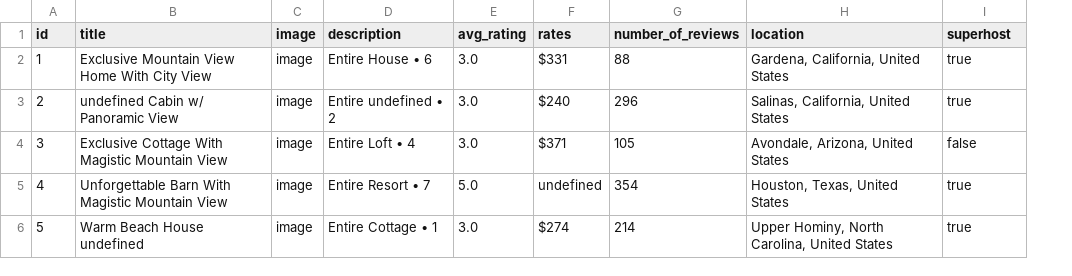
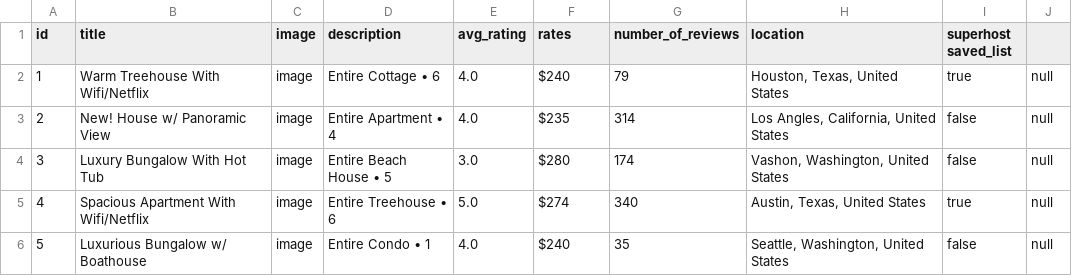
Before and after one commit to Webscale-Traffic/More-Places-to-Stay-Carousel, a CSV file: seeder/property.csv, drawn as a sheet; only a part is shown; the diff covers the shown part only; the diff names each change by its address in the sheet, - before the commit and + after, or states it on an @@ line.

Commit message:
fixed seeder

```diff
--- a/seeder/property.csv
+++ b/seeder/property.csv
+column J, rows 2-6: all null
-I1: superhost
+I1: superhost saved_list
-B2 (title): Exclusive Mountain View Home With City View
+B2 (title): Warm Treehouse With Wifi/Netflix
-D2 (description): Entire House • 6
+D2 (description): Entire Cottage • 6
-E2:E3 (avg_rating): 3.0
+E2:E3 (avg_rating): 4.0
-F2 (rates): $331
+F2 (rates): $240
-G2 (number_of_reviews): 88
+G2 (number_of_reviews): 79
-H2 (location): Gardena, California, United States
+H2 (location): Houston, Texas, United States
-B3 (title): undefined Cabin w/ Panoramic View
+B3 (title): New! House w/ Panoramic View
-D3 (description): Entire undefined • 2
+D3 (description): Entire Apartment • 4
-F3 (rates): $240
+F3 (rates): $235
-G3 (number_of_reviews): 296
+G3 (number_of_reviews): 314
-H3 (location): Salinas, California, United States
+H3 (location): Los Angles, California, United States
-I3 (superhost saved_list): true
+I3 (superhost saved_list): false
-B4 (title): Exclusive Cottage With Magistic Mountain View
+B4 (title): Luxury Bungalow With Hot Tub
-D4 (description): Entire Loft • 4
+D4 (description): Entire Beach House • 5
-F4 (rates): $371
+F4 (rates): $280
-G4 (number_of_reviews): 105
+G4 (number_of_reviews): 174
-H4 (location): Avondale, Arizona, United States
+H4 (location): Vashon, Washington, United States
-B5 (title): Unforgettable Barn With Magistic Mountain View
+B5 (title): Spacious Apartment With Wifi/Netflix
-D5 (description): Entire Resort • 7
+D5 (description): Entire Treehouse • 6
-F5 (rates): undefined
+F5 (rates): $274
-G5 (number_of_reviews): 354
+G5 (number_of_reviews): 340
-H5 (location): Houston, Texas, United States
+H5 (location): Austin, Texas, United States
-B6 (title): Warm Beach House undefined
+B6 (title): Luxurious Bungalow w/ Boathouse
-D6 (description): Entire Cottage • 1
+D6 (description): Entire Condo • 1
-E6 (avg_rating): 3.0
+E6 (avg_rating): 4.0
-F6 (rates): $274
+F6 (rates): $240
-G6 (number_of_reviews): 214
+G6 (number_of_reviews): 35
-H6 (location): Upper Hominy, North Carolina, United States
+H6 (location): Seattle, Washington, United States
-I6 (superhost saved_list): true
+I6 (superhost saved_list): false
```
Also changed, not shown: 27 edited cells elsewhere in this file, 1 other file.
